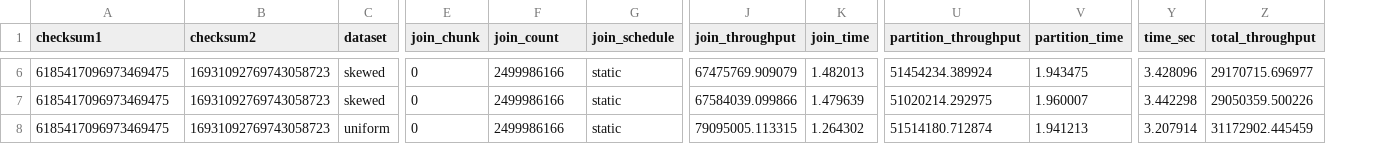
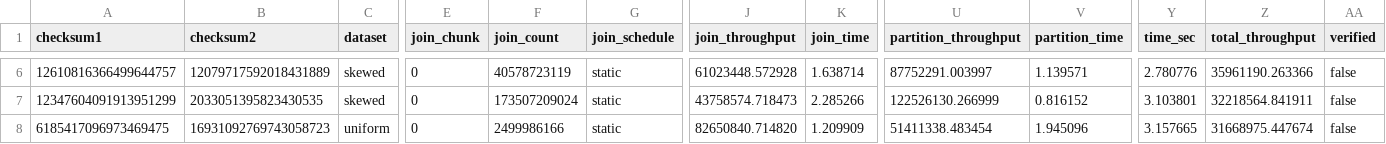
Before and after one commit to GianlucaPanzani/Optimization-of-Partitioned-Hash-Join-with-Duplicates-part_3, a CSV file: src/results/hashjoin_seq.csv, drawn as a sheet; only a part is shown, gaps mark what is left out; the diff covers the shown part only; the diff names each change by its address in the sheet, - before the commit and + after, or states it on an @@ line.

```diff
--- a/src/results/hashjoin_seq.csv
+++ b/src/results/hashjoin_seq.csv
+column AA (verified), rows 6-8: all false
-A6 (checksum1): 6185417096973469475
+A6 (checksum1): 12610816366499644757
-B6 (checksum2): 16931092769743058723
+B6 (checksum2): 12079717592018431889
-F6 (join_count): 2499986166
+F6 (join_count): 40578723119
-J6 (join_throughput): 67475769.909079
+J6 (join_throughput): 61023448.572928
-K6 (join_time): 1.482013
+K6 (join_time): 1.638714
-U6 (partition_throughput): 51454234.389924
+U6 (partition_throughput): 87752291.003997
-V6 (partition_time): 1.943475
+V6 (partition_time): 1.139571
-Y6 (time_sec): 3.428096
+Y6 (time_sec): 2.780776
-Z6 (total_throughput): 29170715.696977
+Z6 (total_throughput): 35961190.263366
-A7 (checksum1): 6185417096973469475
+A7 (checksum1): 12347604091913951299
-B7 (checksum2): 16931092769743058723
+B7 (checksum2): 2033051395823430535
-F7 (join_count): 2499986166
+F7 (join_count): 173507209024
-J7 (join_throughput): 67584039.099866
+J7 (join_throughput): 43758574.718473
-K7 (join_time): 1.479639
+K7 (join_time): 2.285266
-U7 (partition_throughput): 51020214.292975
+U7 (partition_throughput): 122526130.266999
-V7 (partition_time): 1.960007
+V7 (partition_time): 0.816152
-Y7 (time_sec): 3.442298
+Y7 (time_sec): 3.103801
-Z7 (total_throughput): 29050359.500226
+Z7 (total_throughput): 32218564.841911
-J8 (join_throughput): 79095005.113315
+J8 (join_throughput): 82650840.714820
-K8 (join_time): 1.264302
+K8 (join_time): 1.209909
-U8 (partition_throughput): 51514180.712874
+U8 (partition_throughput): 51411338.483454
-V8 (partition_time): 1.941213
+V8 (partition_time): 1.945096
-Y8 (time_sec): 3.207914
+Y8 (time_sec): 3.157665
-Z8 (total_throughput): 31172902.445459
+Z8 (total_throughput): 31668975.447674
```
Also changed, not shown: 96 edited cells elsewhere in this file, 32 other files.
